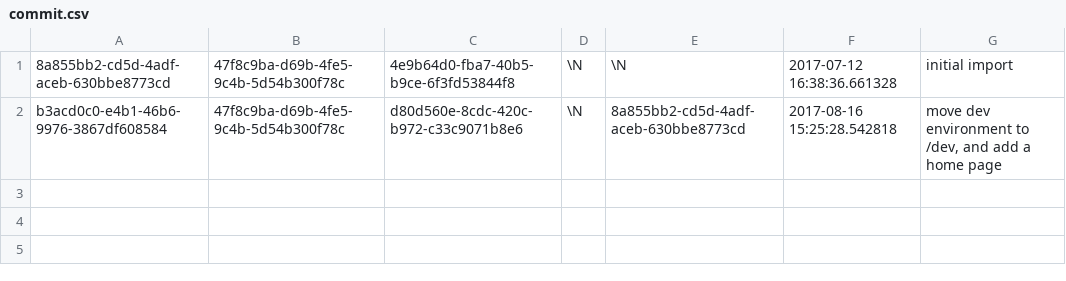
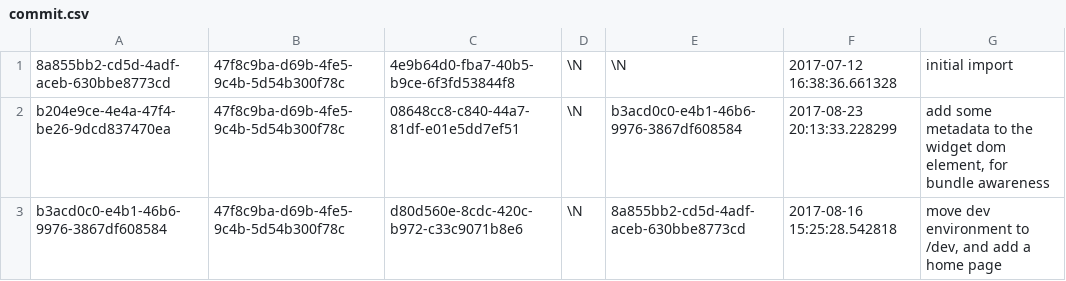
Before and after one commit to aquametalabs/aquameta, a CSV file: bundles-available/org.aquameta.core.ide/commit.csv, drawn as a sheet.

```diff
--- a/bundles-available/org.aquameta.core.ide/commit.csv
+++ b/bundles-available/org.aquameta.core.ide/commit.csv
@@ -1,2 +1,3 @@
 8a855bb2-cd5d-4adf-aceb-630bbe8773cd	47f8c9ba-d69b-4fe5-9c4b-5d54b300f78c	4e9b64d0-fba7-40b5-b9ce-6f3fd53844f8	\N	\N	2017-07-12 16:38:36.661328	initial import
+b204e9ce-4e4a-47f4-be26-9dcd837470ea	47f8c9ba-d69b-4fe5-9c4b-5d54b300f78c	08648cc8-c840-44a7-81df-e01e5dd7ef51	\N	b3acd0c0-e4b1-46b6-9976-3867df608584	2017-08-23 20:13:33.228299	add some metadata to the widget dom element, for bundle awareness
 b3acd0c0-e4b1-46b6-9976-3867df608584	47f8c9ba-d69b-4fe5-9c4b-5d54b300f78c	d80d560e-8cdc-420c-b972-c33c9071b8e6	\N	8a855bb2-cd5d-4adf-aceb-630bbe8773cd	2017-08-16 15:25:28.542818	move dev environment to /dev, and add a home page
```
Also changed, not shown: bundles-available/org.aquameta.core.ide/blob.csv, 6 other files.
